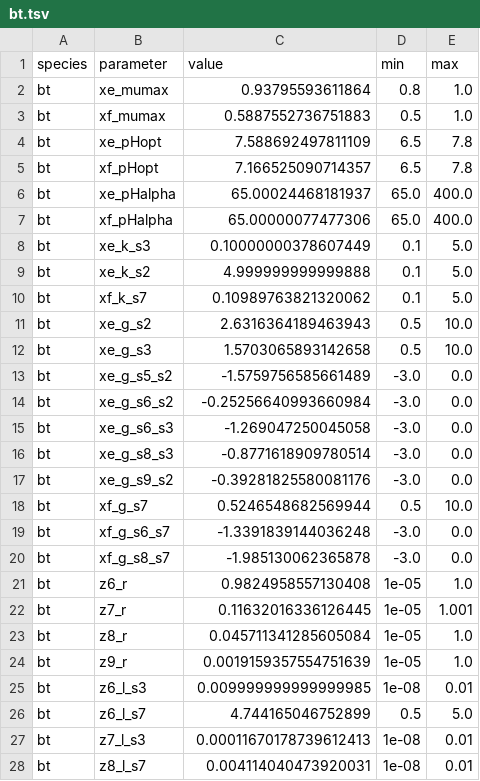
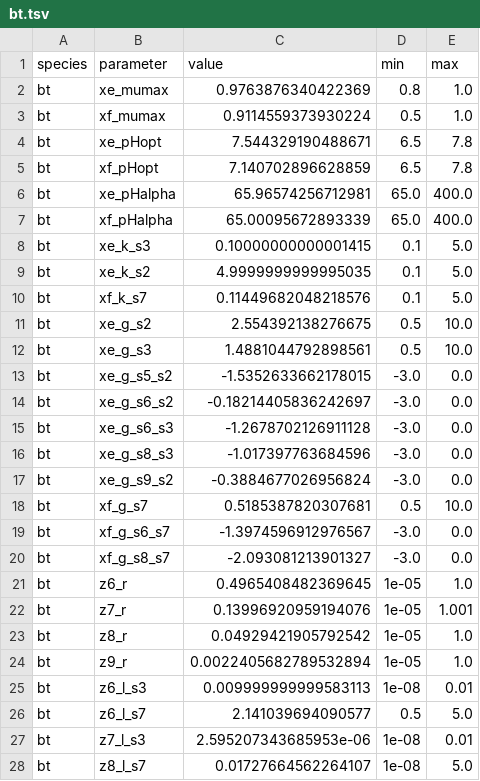
Before and after one commit to danielriosgarza/hungerGamesModel, a TSV file: files/params/bt.tsv, drawn as a sheet; only a part is shown; the diff covers the shown part only.

```diff
--- a/files/params/bt.tsv
+++ b/files/params/bt.tsv
@@ -1,28 +1,28 @@
 species	parameter	value	min	max
-bt	xe_mumax	0.93795593611864	0.8	1.0
-bt	xf_mumax	0.5887552736751883	0.5	1.0
-bt	xe_pHopt	7.588692497811109	6.5	7.8
-bt	xf_pHopt	7.166525090714357	6.5	7.8
-bt	xe_pHalpha	65.00024468181937	65.0	400.0
-bt	xf_pHalpha	65.00000077477306	65.0	400.0
-bt	xe_k_s3	0.10000000378607449	0.1	5.0
-bt	xe_k_s2	4.999999999999888	0.1	5.0
-bt	xf_k_s7	0.10989763821320062	0.1	5.0
-bt	xe_g_s2	2.6316364189463943	0.5	10.0
-bt	xe_g_s3	1.5703065893142658	0.5	10.0
-bt	xe_g_s5_s2	-1.5759756585661489	-3.0	0.0
-bt	xe_g_s6_s2	-0.25256640993660984	-3.0	0.0
-bt	xe_g_s6_s3	-1.269047250045058	-3.0	0.0
-bt	xe_g_s8_s3	-0.8771618909780514	-3.0	0.0
-bt	xe_g_s9_s2	-0.39281825580081176	-3.0	0.0
-bt	xf_g_s7	0.5246548682569944	0.5	10.0
-bt	xf_g_s6_s7	-1.3391839144036248	-3.0	0.0
-bt	xf_g_s8_s7	-1.985130062365878	-3.0	0.0
-bt	z6_r	0.9824958557130408	1e-05	1.0
-bt	z7_r	0.11632016336126445	1e-05	1.001
-bt	z8_r	0.045711341285605084	1e-05	1.0
-bt	z9_r	0.0019159357554751639	1e-05	1.0
-bt	z6_l_s3	0.009999999999999985	1e-08	0.01
-bt	z6_l_s7	4.744165046752899	0.5	5.0
-bt	z7_l_s3	0.00011670178739612413	1e-08	0.01
-bt	z8_l_s7	0.004114040473920031	1e-08	0.01
+bt	xe_mumax	0.9763876340422369	0.8	1.0
+bt	xf_mumax	0.9114559373930224	0.5	1.0
+bt	xe_pHopt	7.544329190488671	6.5	7.8
+bt	xf_pHopt	7.140702896628859	6.5	7.8
+bt	xe_pHalpha	65.96574256712981	65.0	400.0
+bt	xf_pHalpha	65.00095672893339	65.0	400.0
+bt	xe_k_s3	0.10000000000001415	0.1	5.0
+bt	xe_k_s2	4.9999999999995035	0.1	5.0
+bt	xf_k_s7	0.11449682048218576	0.1	5.0
+bt	xe_g_s2	2.554392138276675	0.5	10.0
+bt	xe_g_s3	1.4881044792898561	0.5	10.0
+bt	xe_g_s5_s2	-1.5352633662178015	-3.0	0.0
+bt	xe_g_s6_s2	-0.18214405836242697	-3.0	0.0
+bt	xe_g_s6_s3	-1.2678702126911128	-3.0	0.0
+bt	xe_g_s8_s3	-1.017397763684596	-3.0	0.0
+bt	xe_g_s9_s2	-0.3884677026956824	-3.0	0.0
+bt	xf_g_s7	0.5185387820307681	0.5	10.0
+bt	xf_g_s6_s7	-1.3974596912976567	-3.0	0.0
+bt	xf_g_s8_s7	-2.093081213901327	-3.0	0.0
+bt	z6_r	0.4965408482369645	1e-05	1.0
+bt	z7_r	0.13996920959194076	1e-05	1.001
+bt	z8_r	0.04929421905792542	1e-05	1.0
+bt	z9_r	0.0022405682789532894	1e-05	1.0
+bt	z6_l_s3	0.009999999999583113	1e-08	0.01
+bt	z6_l_s7	2.141039694090577	0.5	5.0
+bt	z7_l_s3	2.595207343685953e-06	1e-08	0.01
+bt	z8_l_s7	0.01727664562264107	1e-08	5.0
```
Also changed, not shown: 4 edited cells elsewhere in this file, files/params/bh.tsv, files/params/ri.tsv, 7 other files.
